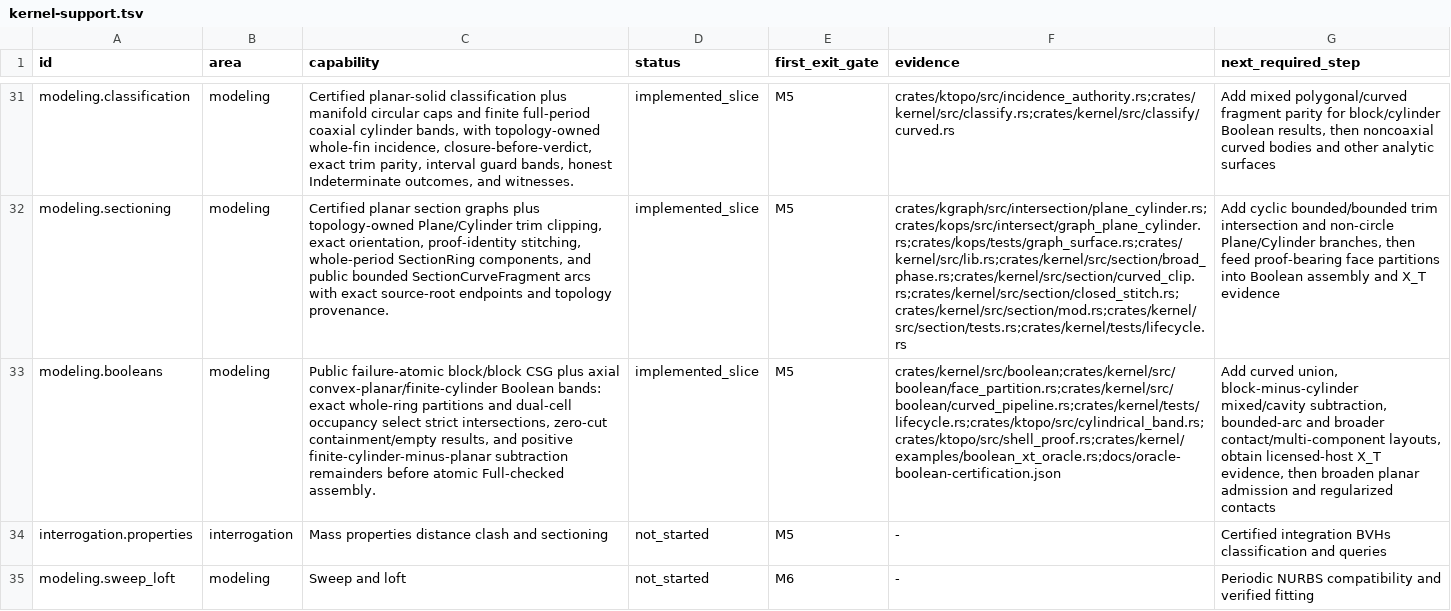
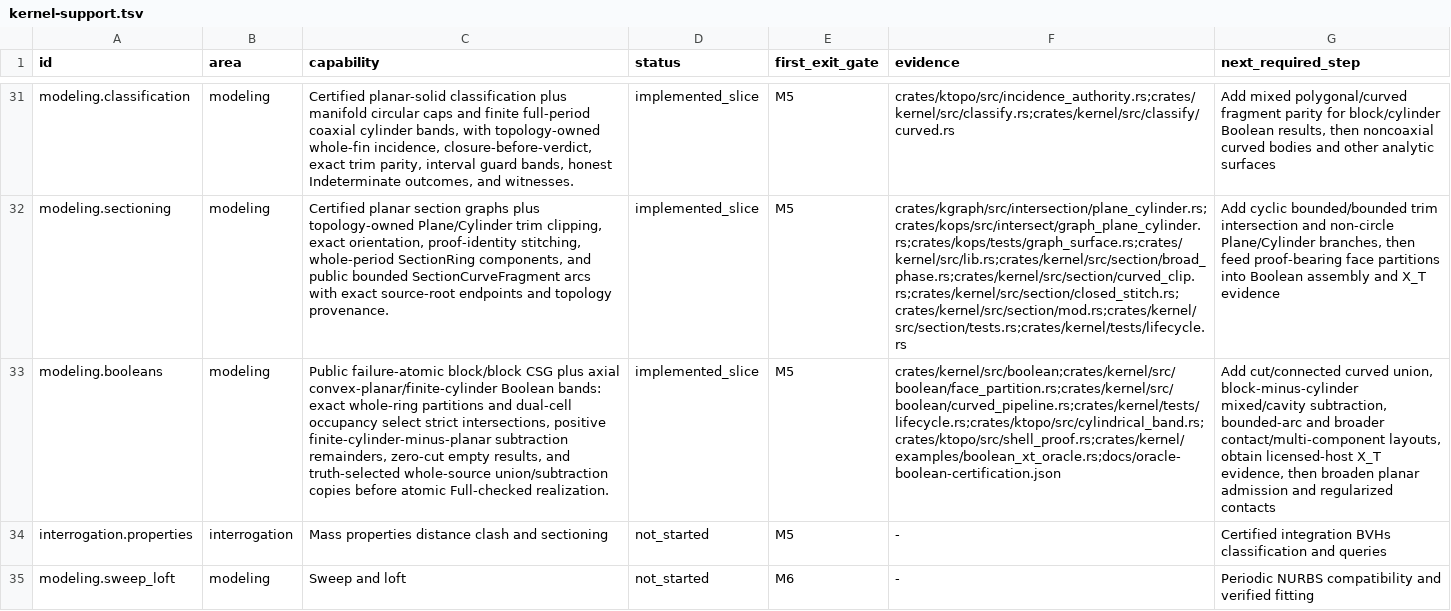
Before and after one commit to josephbajor/geocore, a TSV file: docs/kernel-support.tsv, drawn as a sheet; only a part is shown, gaps mark what is left out; the diff names each change by its address in the sheet, - before the commit and + after, or states it on an @@ line.

Commit message:
feat(kernel): realize whole curved source boundaries

```diff
--- a/docs/kernel-support.tsv
+++ b/docs/kernel-support.tsv
-C33 (capability): …strict intersections, zero-cut containment/empty results, and positive finite-cylinder-minus-planar subtraction remainders before atomic Full-checked assembly.
+C33 (capability): …strict intersections, positive finite-cylinder-minus-planar subtraction remainders, zero-cut empty results, and truth-selected whole-source union/subtraction copies before atomic Full-checked realization.
-G33 (next_required_step): Add curved union,…
+G33 (next_required_step): Add cut/connected curved union,…
```
Also changed, not shown: 10 other files.
